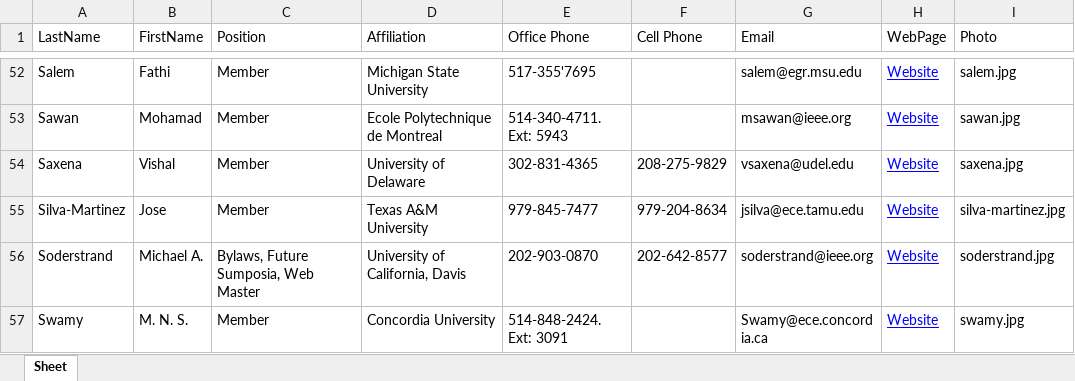
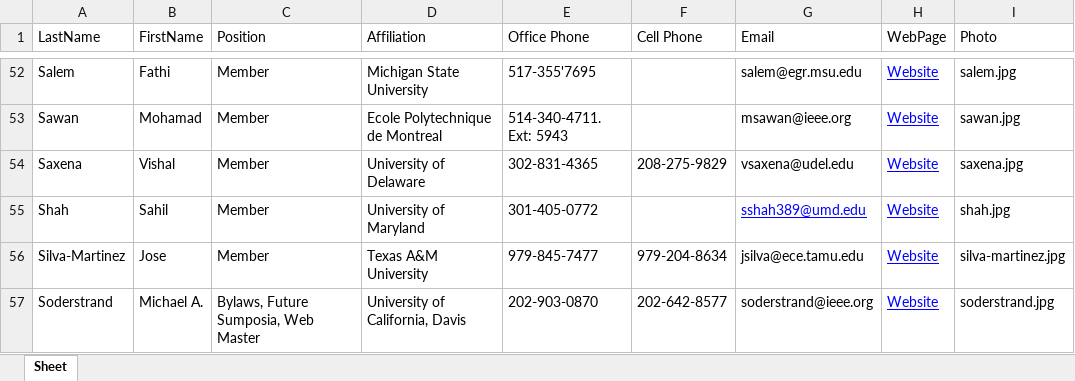
Before and after one commit to soderstrand/mwscas, an Excel workbook: excell/steering_committee.xlsx, sheet Sheet, drawn as a sheet; only a part is shown, gaps mark what is left out; the shorter side is filled out with more unchanged rows; values as stored, in another font and other column widths than the file's, no borders; the diff names each change by its address in the sheet, - before the commit and + after, or states it on an @@ line.

Commit message:
Add Shah to Steering Committee

```diff
--- a/excell/steering_committee.xlsx (sheet Sheet)
+++ b/excell/steering_committee.xlsx (sheet Sheet)
+row 55: Shah | Sahil | Member | University of Maryland | 301-405-0772 |  | sshah389@umd.edu | Website | shah.jpg
```
Also changed, not shown: 5 other files.
